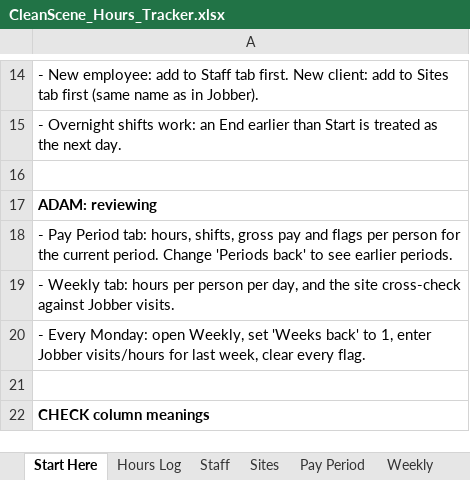
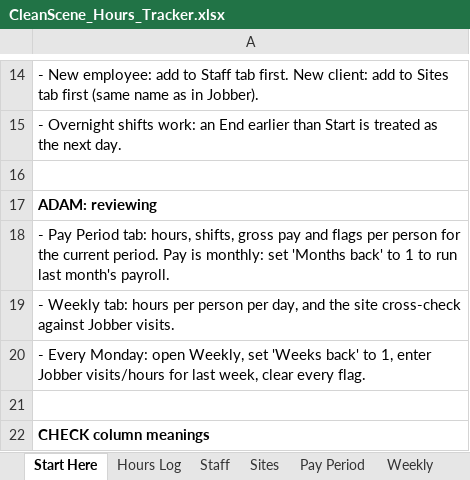
Before and after one commit to cleansceneyellowknife-alt/Cleanscene, an Excel workbook: hours-tracker/CleanScene_Hours_Tracker.xlsx, sheet Start Here, drawn as a sheet; only a part is shown, gaps mark what is left out; values as stored, in another font and other column widths than the file's, no borders; the diff names each change by its address in the sheet, - before the commit and + after, or states it on an @@ line.

```diff
--- a/hours-tracker/CleanScene_Hours_Tracker.xlsx (sheet Start Here)
+++ b/hours-tracker/CleanScene_Hours_Tracker.xlsx (sheet Start Here)
-A18: …current period. Change 'Periods back' to see earlier periods.
+A18: …current period. Pay is monthly: set 'Months back' to 1 to run last month's payroll.
```
Also changed, not shown: sheet Staff, sheet Pay Period, 4 other files.
